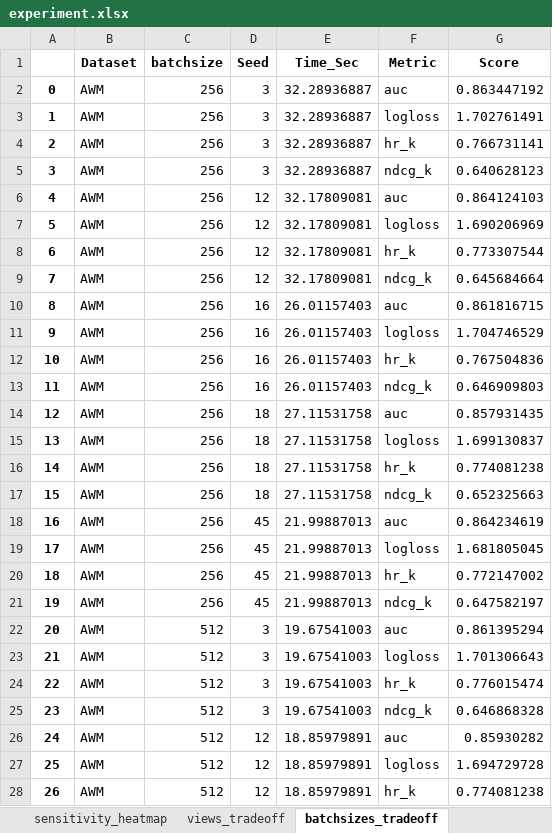
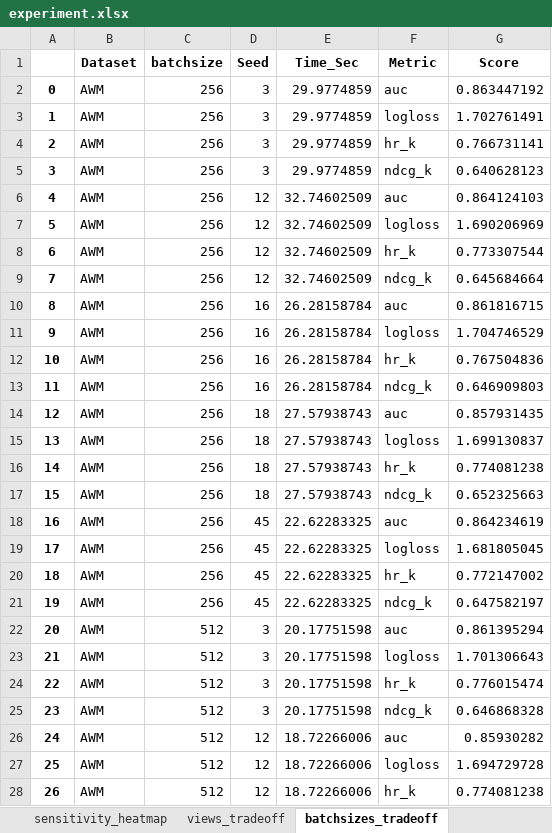
Before and after one commit to ZHCXKING/CarInsureRec, an Excel workbook: experiment/experiment.xlsx, sheet batchsizes_tradeoff, drawn as a sheet; only a part is shown; values as stored, in another font and other column widths than the file's, no borders; the diff covers the shown part only; the diff names each change by its address in the sheet, - before the commit and + after, or states it on an @@ line.

```diff
--- a/experiment/experiment.xlsx (sheet batchsizes_tradeoff)
+++ b/experiment/experiment.xlsx (sheet batchsizes_tradeoff)
-E2:E5 (Time_Sec): 32.28936887
+E2:E5 (Time_Sec): 29.9774859
-E6:E9 (Time_Sec): 32.17809081
+E6:E9 (Time_Sec): 32.74602509
-E10:E13 (Time_Sec): 26.01157403
+E10:E13 (Time_Sec): 26.28158784
-E14:E17 (Time_Sec): 27.11531758
+E14:E17 (Time_Sec): 27.57938743
-E18:E21 (Time_Sec): 21.99887013
+E18:E21 (Time_Sec): 22.62283325
-E22:E25 (Time_Sec): 19.67541003
+E22:E25 (Time_Sec): 20.17751598
-E26:E28 (Time_Sec): 18.85979891
+E26:E28 (Time_Sec): 18.72266006
```
Also changed, not shown: 273 edited cells elsewhere in this sheet, sheet NaRatio_Data, sheet views_tradeoff, sheet Perf_Data, sheet Model_Comparison, experiment/calculate_significance.xlsx, 19 other files.
